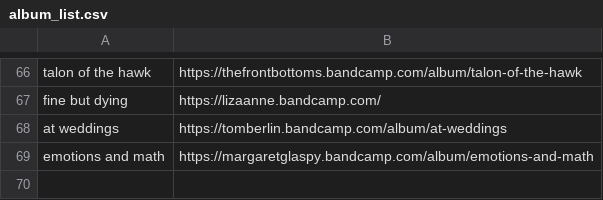
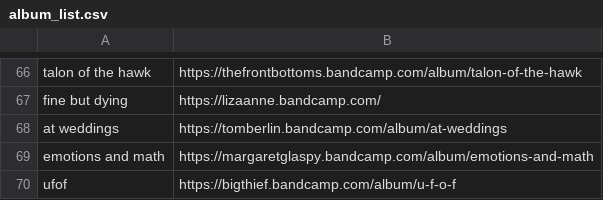
Before and after one commit to ltaylor2/ltaylor2.github.io, a CSV file: Media/album_list.csv, drawn as a sheet; only a part is shown, gaps mark what is left out.

Commit message:
2nd year first update and media update

```diff
--- a/Media/album_list.csv
+++ b/Media/album_list.csv
@@ -69 +69,2 @@ at weddings,https://tomberlin.bandcamp.com/album/at-weddings
 emotions and math,https://margaretglaspy.bandcamp.com/album/emotions-and-math
+ufof,https://bigthief.bandcamp.com/album/u-f-o-f
```
Also changed, not shown: 7 other files.
